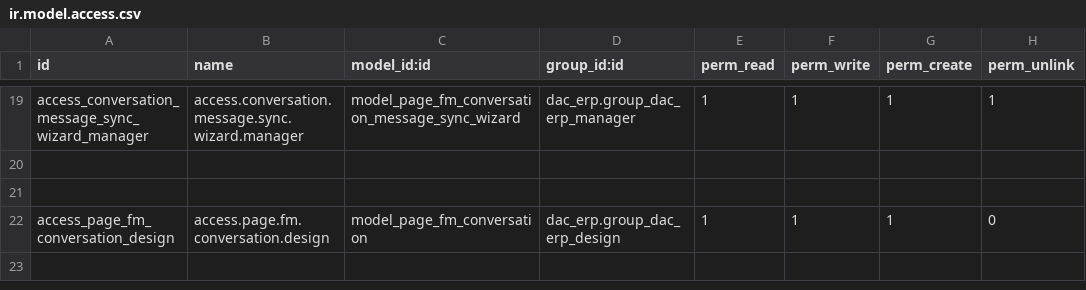
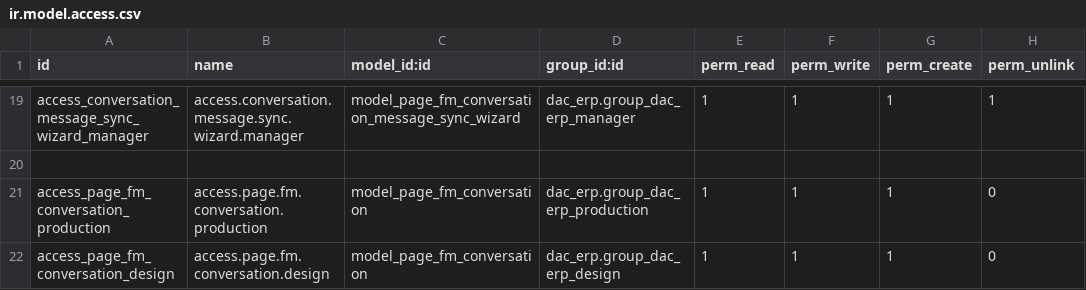
Before and after one commit to AnHuynh1103/DuyAn_CRM, a CSV file: CRM_DAC/security/ir.model.access.csv, drawn as a sheet; only a part is shown, gaps mark what is left out.

```diff
--- a/CRM_DAC/security/ir.model.access.csv
+++ b/CRM_DAC/security/ir.model.access.csv
@@ -20,3 +20,3 @@ access_conversation_message_sync_wizard_manager,access.conversation.message.sync
 
-
+access_page_fm_conversation_production,access.page.fm.conversation.production,model_page_fm_conversation,dac_erp.group_dac_erp_production,1,1,1,0
 access_page_fm_conversation_design,access.page.fm.conversation.design,model_page_fm_conversation,dac_erp.group_dac_erp_design,1,1,1,0
```
Also changed, not shown: 2 other files.
